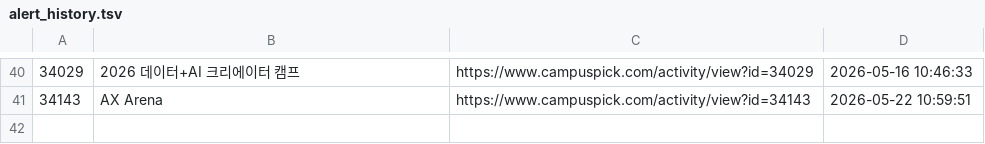
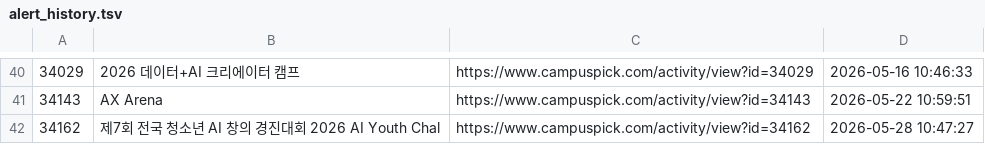
Before and after one commit to jyhyo02/daily-contest-alert, a TSV file: alert_history.tsv, drawn as a sheet; only a part is shown, gaps mark what is left out; the diff names each change by its address in the sheet, - before the commit and + after, or states it on an @@ line.

```diff
--- a/alert_history.tsv
+++ b/alert_history.tsv
+row 42: 34162 | 제7회 전국 청소년 AI 창의 경진대회 2026 AI Youth Chal | https://www.campuspick.com/activity/view?id=34162 | 2026-05-28 10:47:27
```
Also changed, not shown: 2 other files.
